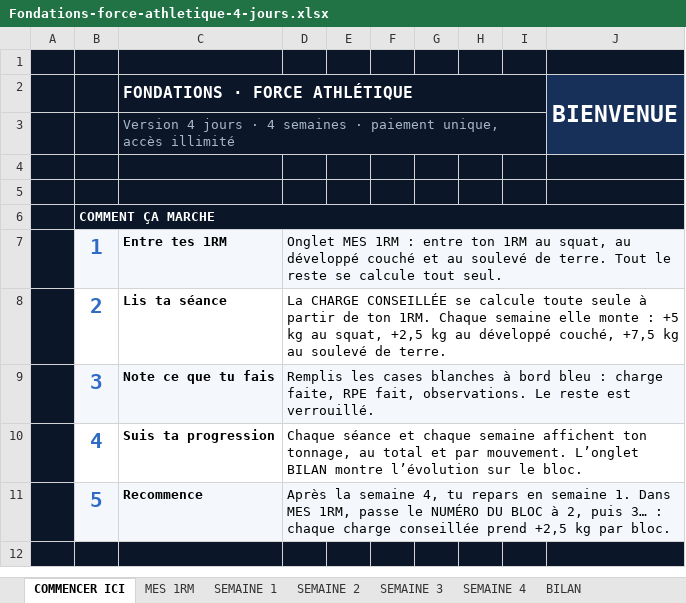
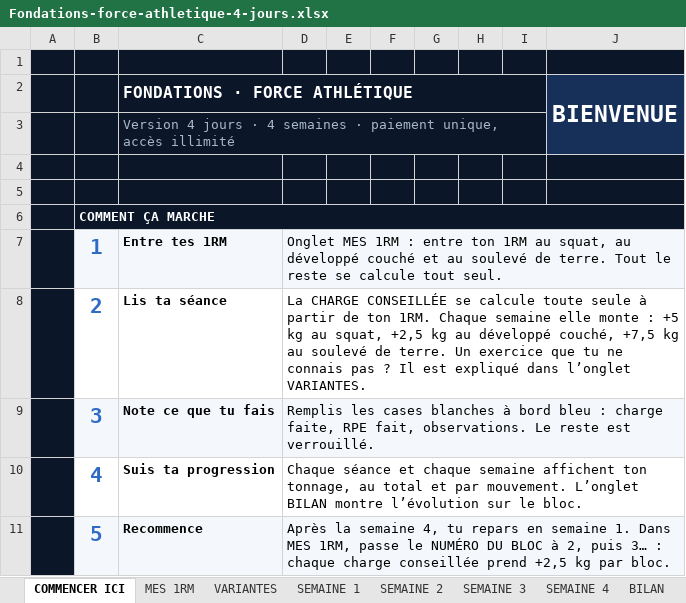
Before and after one commit to rgbfzh62bf-cpu/Vid-o, an Excel workbook: brouillons/Fondations-force-athletique-4-jours.xlsx, sheet COMMENCER ICI, drawn as a sheet; only a part is shown; the shorter side is filled out with more unchanged rows; values as stored, in another font and other column widths than the file's, no borders; charts and pictures not drawn; the diff names each change by its address in the sheet, - before the commit and + after, or states it on an @@ line.

```diff
--- a/brouillons/Fondations-force-athletique-4-jours.xlsx (sheet COMMENCER ICI)
+++ b/brouillons/Fondations-force-athletique-4-jours.xlsx (sheet COMMENCER ICI)
+sheet tab: VARIANTES
-D8: …de terre.
+D8: …de terre. Un exercice que tu ne connais pas ? Il est expliqué dans l’onglet VARIANTES.
```
Also changed, not shown: charts or pictures, brouillons/Fondations-force-athletique-3-jours.xlsx, 2 other files.
